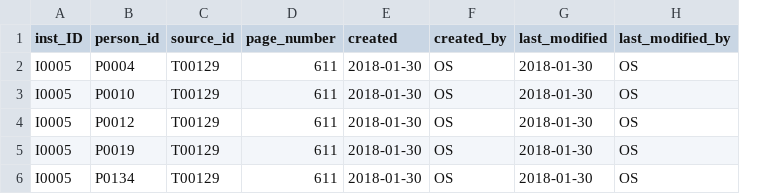
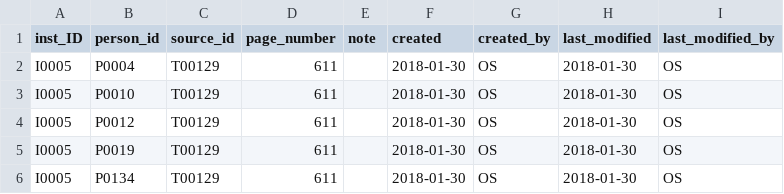
Before and after one commit to readchina/ReadAct, a CSV file: data/Membership.csv, drawn as a sheet; the diff names each change by its address in the sheet, - before the commit and + after, or states it on an @@ line.

Commit message:
added requested changes
note column to membership and institution file.
added "alt-start" and "alt_end" to institution. Deleted 2nd "inst_name_lang"
added 2 rows for alternative names of I0004

```diff
--- a/data/Membership.csv
+++ b/data/Membership.csv
+column E (note), empty
```
Also changed, not shown: data/Institution.csv, data/helper/data_dictionary.csv.
